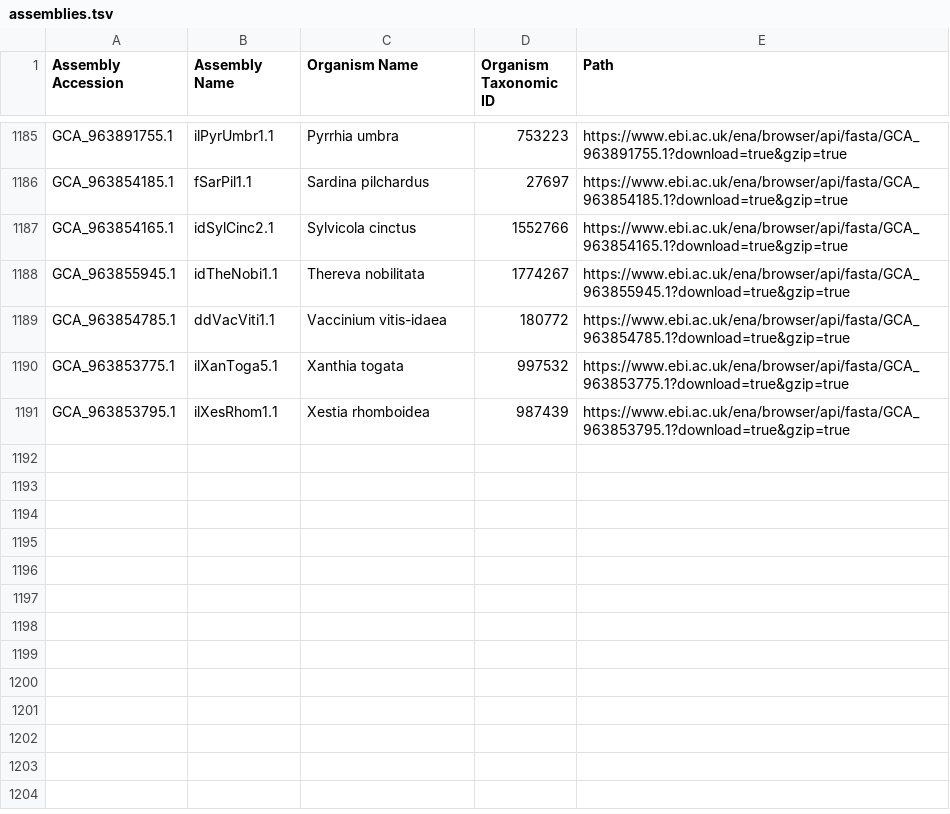
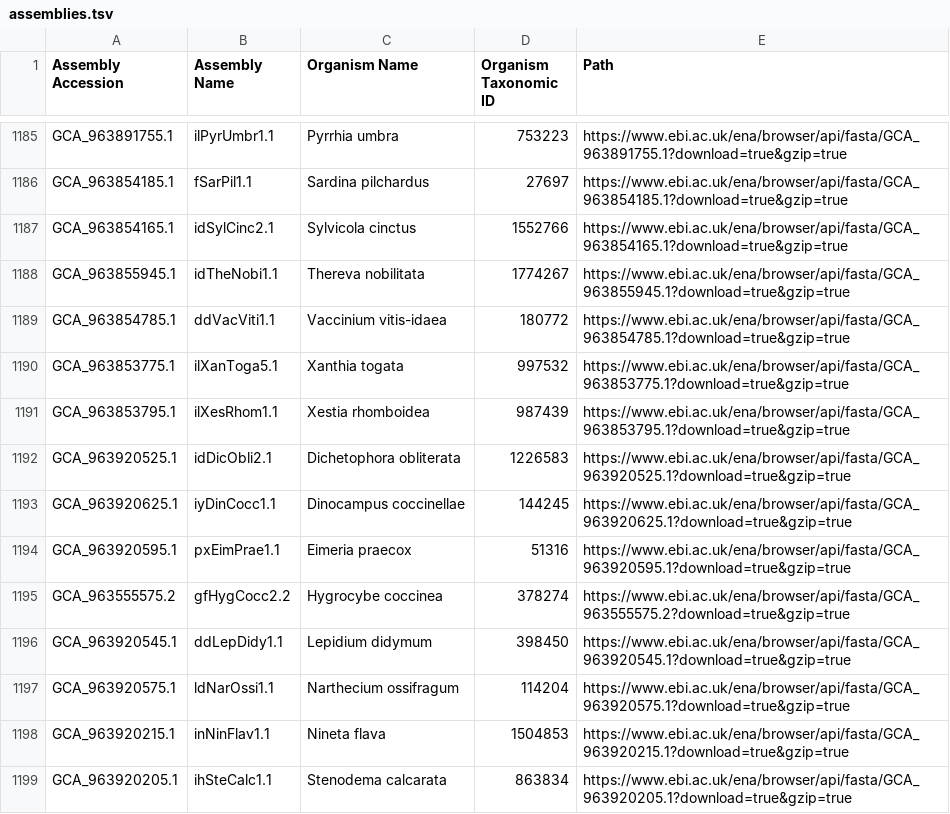
Before and after one commit to guigolab/bioproject-genome-tracker, a TSV file: matrices/assemblies.tsv, drawn as a sheet; only a part is shown, gaps mark what is left out.

```diff
--- a/matrices/assemblies.tsv
+++ b/matrices/assemblies.tsv
@@ -1191 +1191,9 @@ GCA_963853775.1	ilXanToga5.1	Xanthia togata	997532	https://www.ebi.ac.uk/ena/bro
 GCA_963853795.1	ilXesRhom1.1	Xestia rhomboidea	987439	https://www.ebi.ac.uk/ena/browser/api/fasta/GCA_963853795.1?download=true&gzip=true
+GCA_963920525.1	idDicObli2.1	Dichetophora obliterata	1226583	https://www.ebi.ac.uk/ena/browser/api/fasta/GCA_963920525.1?download=true&gzip=true
+GCA_963920625.1	iyDinCocc1.1	Dinocampus coccinellae	144245	https://www.ebi.ac.uk/ena/browser/api/fasta/GCA_963920625.1?download=true&gzip=true
+GCA_963920595.1	pxEimPrae1.1	Eimeria praecox	51316	https://www.ebi.ac.uk/ena/browser/api/fasta/GCA_963920595.1?download=true&gzip=true
+GCA_963555575.2	gfHygCocc2.2	Hygrocybe coccinea	378274	https://www.ebi.ac.uk/ena/browser/api/fasta/GCA_963555575.2?download=true&gzip=true
+GCA_963920545.1	ddLepDidy1.1	Lepidium didymum	398450	https://www.ebi.ac.uk/ena/browser/api/fasta/GCA_963920545.1?download=true&gzip=true
+GCA_963920575.1	ldNarOssi1.1	Narthecium ossifragum	114204	https://www.ebi.ac.uk/ena/browser/api/fasta/GCA_963920575.1?download=true&gzip=true
+GCA_963920215.1	inNinFlav1.1	Nineta flava	1504853	https://www.ebi.ac.uk/ena/browser/api/fasta/GCA_963920215.1?download=true&gzip=true
+GCA_963920205.1	ihSteCalc1.1	Stenodema calcarata	863834	https://www.ebi.ac.uk/ena/browser/api/fasta/GCA_963920205.1?download=true&gzip=true
```
